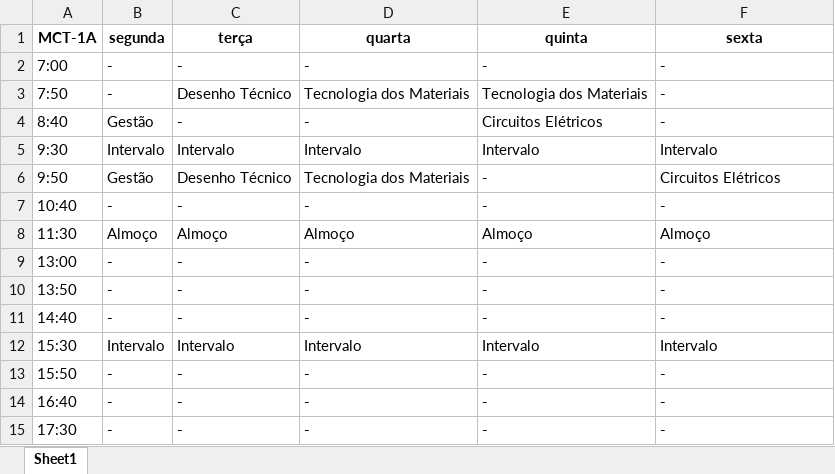
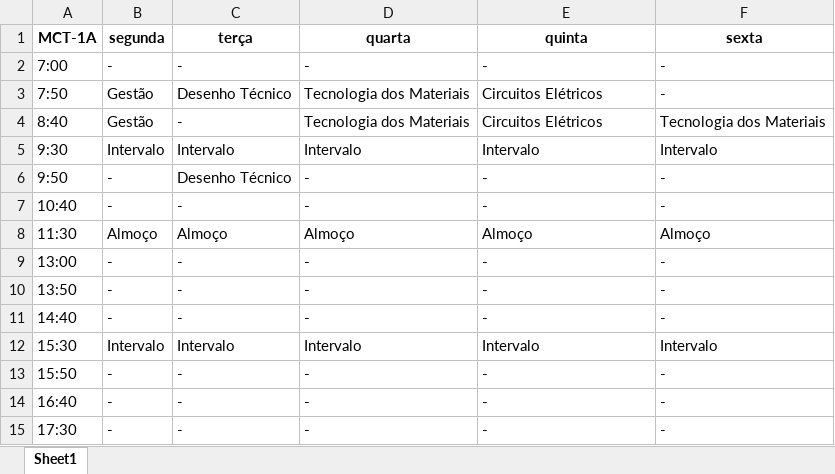
Before and after one commit to TulioHRC/Horarios-CEFET, an Excel workbook: data/turm/MCT-1A.xlsx, sheet Sheet1, drawn as a sheet; values as stored, in another font and other column widths than the file's, no borders; the diff names each change by its address in the sheet, - before the commit and + after, or states it on an @@ line.

```diff
--- a/data/turm/MCT-1A.xlsx (sheet Sheet1)
+++ b/data/turm/MCT-1A.xlsx (sheet Sheet1)
-B3 (segunda): -
+B3 (segunda): Gestão
-E3 (quinta): Tecnologia dos Materiais
+E3 (quinta): Circuitos Elétricos
-D4 (quarta): -
+D4 (quarta): Tecnologia dos Materiais
-F4 (sexta): -
+F4 (sexta): Tecnologia dos Materiais
-B6 (segunda): Gestão
+B6 (segunda): -
-D6 (quarta): Tecnologia dos Materiais
+D6 (quarta): -
-F6 (sexta): Circuitos Elétricos
+F6 (sexta): -
```
Also changed, not shown: data/teacher/Andre Barros.xlsx, data/teacher/Andre Lucca.xlsx, 18 other files.
